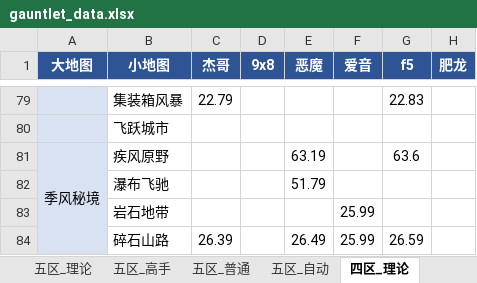
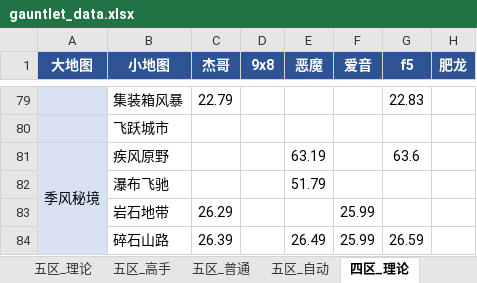
Before and after one commit to Testiphi/MutualExclusionAllocator, an Excel workbook: gauntlet_data.xlsx, sheet 四区_理论, drawn as a sheet; only a part is shown, gaps mark what is left out; values as stored, in another font and other column widths than the file's, no borders; the diff names each change by its address in the sheet, - before the commit and + after, or states it on an @@ line.

```diff
--- a/gauntlet_data.xlsx (sheet 四区_理论)
+++ b/gauntlet_data.xlsx (sheet 四区_理论)
-C83 (杰哥): (empty)
+C83 (杰哥): 26.29
```
Also changed, not shown: sheet 四区_高手, sheet 四区_普通, 1 other file.
